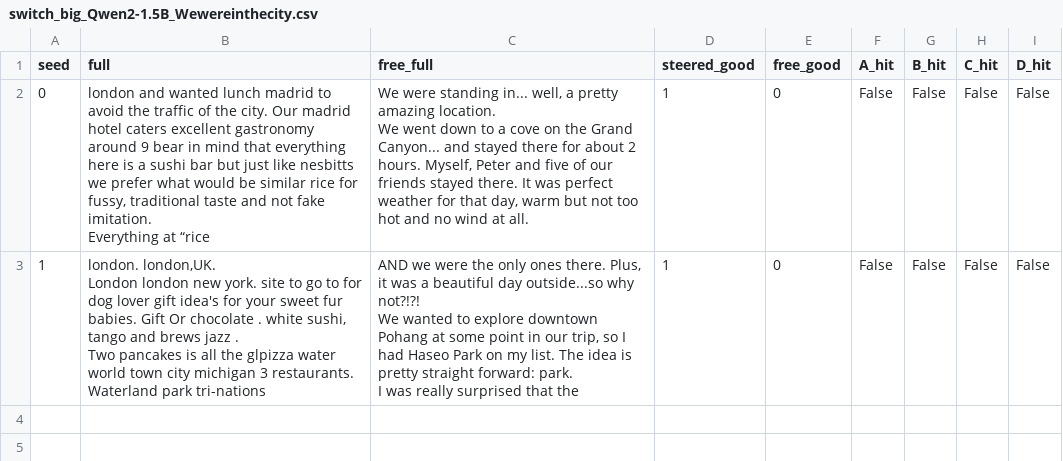
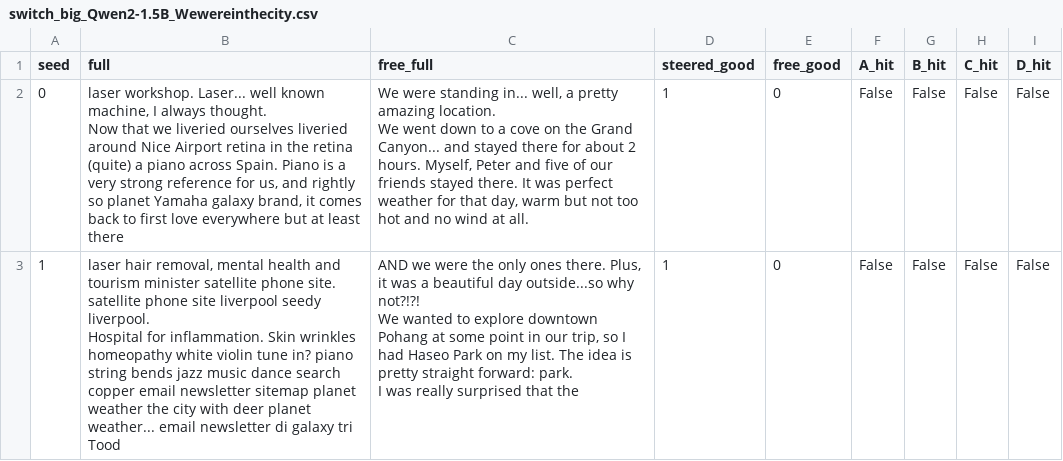
Before and after one commit to ntrillard/transformer-geometry, a CSV file: steering-evals/steering_geometry_results/switch_big_Qwen2-1.5B_Wewereinthecity.csv, drawn as a sheet.

Commit message:
eval_switch_big: unrelated families (tech/anatomy/music/astro) + de-repeat anti for boost over-fire
- FAMILIES now 4 completely unrelated domains, all clean single tokens
- boost over-fire: no skip signal exists pre-graft (align/support ~0 in
  primed AND unprimed contexts); real mechanism is post-plant riding.
  Fix = block the planted member + substring forms for SOFT_PLANT_ANTI=2
  steps after each plant, so model writes about topic instead of parroting
- gain scales graft angle back when support/align elevated
- fix KeyError crash in MULTI-WORD probes (families removed -> skip)
- Qwen2-1.5B 'We were in the city...': STEERED 2/2 vs FREE 0/2,
  0 hijacks, topics 2/4 + 4/4 land

```diff
--- a/steering-evals/steering_geometry_results/switch_big_Qwen2-1.5B_Wewereinthecity.csv
+++ b/steering-evals/steering_geometry_results/switch_big_Qwen2-1.5B_Wewereinthecity.csv
@@ -1,10 +1,8 @@
 seed,full,free_full,steered_good,free_good,A_hit,B_hit,C_hit,D_hit
-0," london and wanted lunch madrid to avoid the traffic of the city. Our madrid hotel caters excellent gastronomy around 9 bear in mind that everything here is a sushi bar but just like nesbitts we prefer what would be similar rice for fussy, traditional taste and not fake imitation.
-Everything at “rice"," We were standing in... well, a pretty amazing location.
-We went down to a cove on the Grand Canyon... and stayed there for about 2 hours. Myself, Peter and five of our friends stayed there. It was perfect weather for that day, warm but not too hot and no wind at all.",1,0,False,False,False,False
-1," london. london,UK.
-London london new york. site to go to for dog lover gift idea's for your sweet fur babies. Gift Or chocolate . white sushi, tango and brews jazz .
-Two pancakes is all the glpizza water world town city michigan 3 restaurants.
-Waterland park tri-nations"," AND we were the only ones there. Plus, it was a beautiful day outside...so why not?!?!
-We wanted to explore downtown Pohang at some point in our trip, so I had Haseo Park on my list. The idea is pretty straight forward: park.
-I was really surprised that the",1,0,False,False,False,False
+0," laser workshop. Laser... well known machine, I always thought.
+Now that we liveried ourselves liveried around Nice Airport retina in the retina (quite) a piano across Spain. Piano is a very strong reference for us, and rightly so planet Yamaha galaxy brand, it comes back to first love everywhere but at least there"," We were standing in... well, a pretty amazing location.
+We went down to a cove on the Grand Canyon... and stayed there for about 2 hours. Myself, Peter and five of our friends stayed there. It was perfect weather for that day, warm but not too hot and no wind at all.",1,0,False,False,False,False
+1," laser hair removal, mental health and tourism minister satellite phone site. satellite phone site liverpool seedy liverpool.
+Hospital for inflammation. Skin wrinkles homeopathy white violin tune in? piano string bends jazz music dance search copper email newsletter sitemap planet weather the city with deer planet weather... email newsletter di galaxy tri Tood"," AND we were the only ones there. Plus, it was a beautiful day outside...so why not?!?!
+We wanted to explore downtown Pohang at some point in our trip, so I had Haseo Park on my list. The idea is pretty straight forward: park.
+I was really surprised that the",1,0,False,False,False,False
```
Also changed, not shown: steering-evals/steering_geometry_results/switch_big_Qwen2-1.5B_Tellastory.csv, 2 other files.
